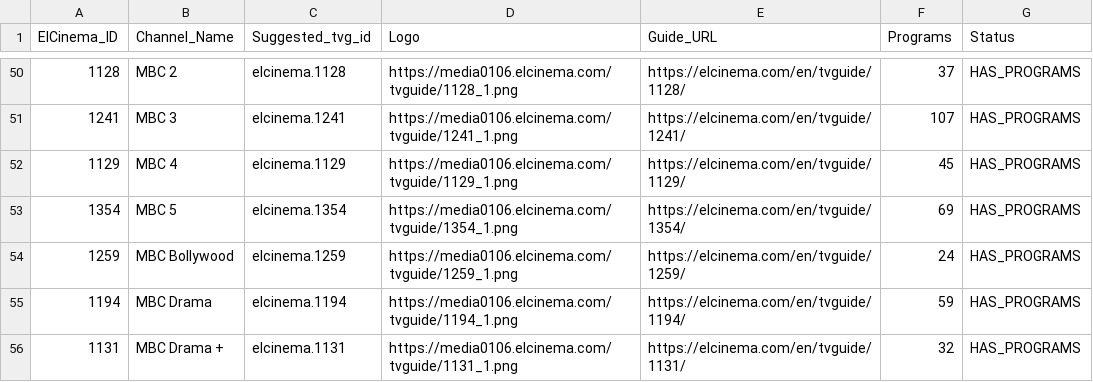
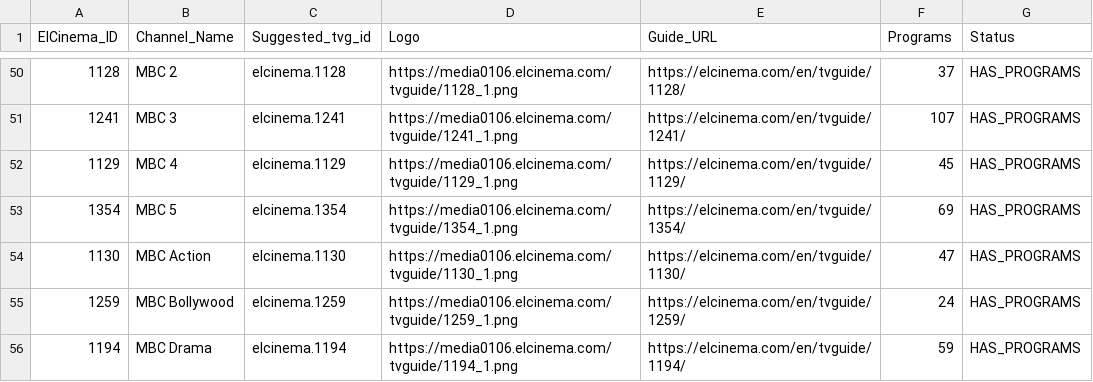
Before and after one commit to DzGreenServices/DZGreen-EPG, a CSV file: docs/ElCinema-Channel-Mapping.csv, drawn as a sheet; only a part is shown, gaps mark what is left out; the shorter side is filled out with more unchanged rows; the diff names each change by its address in the sheet, - before the commit and + after, or states it on an @@ line.

```diff
--- a/docs/ElCinema-Channel-Mapping.csv
+++ b/docs/ElCinema-Channel-Mapping.csv
+row 54: 1130 | MBC Action | elcinema.1130 | https://media0106.elcinema.com/tvguide/1130_1.png | https://elcinema.com/en/tvguide/1130/ | 47 | HAS_PROGRAMS
```
Also changed, not shown: docs/BeIN-Channels.csv, 2 other files.
